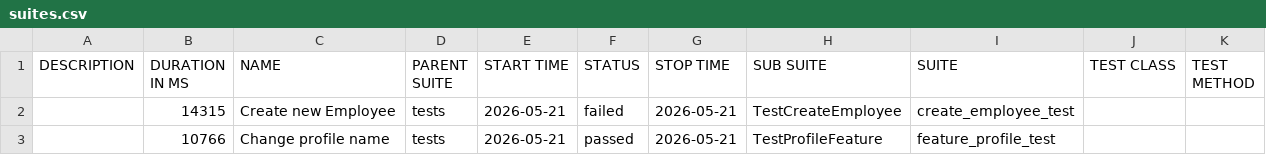
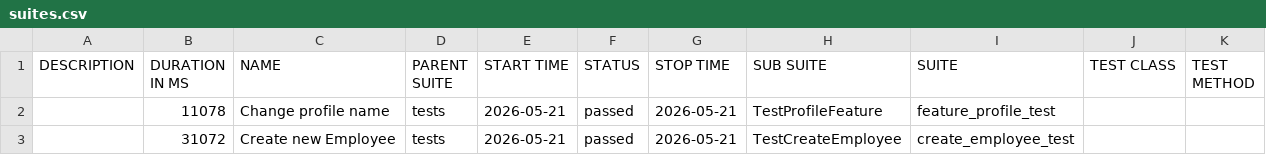
Before and after one commit to Kairbekic/Portfolio-UI, a CSV file: data/suites.csv, drawn as a sheet.

```diff
--- a/data/suites.csv
+++ b/data/suites.csv
@@ -1,3 +1,3 @@
 "DESCRIPTION","DURATION IN MS","NAME","PARENT SUITE","START TIME","STATUS","STOP TIME","SUB SUITE","SUITE","TEST CLASS","TEST METHOD"
-"","14315","Create new Employee","tests","2026-05-21","failed","2026-05-21","TestCreateEmployee","create_employee_test","",""
-"","10766","Change profile name","tests","2026-05-21","passed","2026-05-21","TestProfileFeature","feature_profile_test","",""
+"","11078","Change profile name","tests","2026-05-21","passed","2026-05-21","TestProfileFeature","feature_profile_test","",""
+"","31072","Create new Employee","tests","2026-05-21","passed","2026-05-21","TestCreateEmployee","create_employee_test","",""
```
Also changed, not shown: 38 other files.
